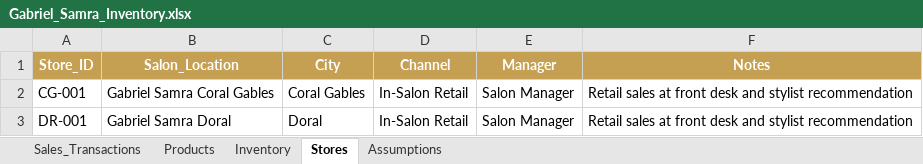
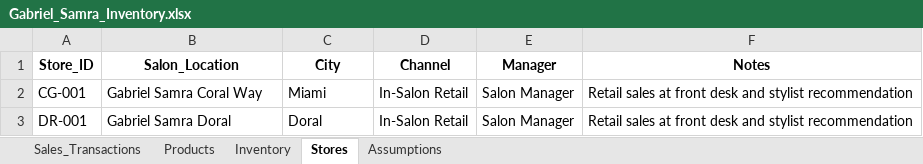
Before and after one commit to nathalieteresa/gabriel-expansion-dashboard, an Excel workbook: Gabriel_Samra_Inventory.xlsx, sheet Stores, drawn as a sheet; values as stored, in another font and other column widths than the file's, no borders; table styles not drawn; the diff names each change by its address in the sheet, - before the commit and + after, or states it on an @@ line.

```diff
--- a/Gabriel_Samra_Inventory.xlsx (sheet Stores)
+++ b/Gabriel_Samra_Inventory.xlsx (sheet Stores)
@@ A1:F1 fill: #C6A052 → none, text colour: #FFFFFF → black @@
-B2 (Salon_Location): Gabriel Samra Coral Gables
+B2 (Salon_Location): Gabriel Samra Coral Way
-C2 (City): Coral Gables
+C2 (City): Miami
```
Also changed, not shown: sheet Sales_Transactions, sheet Inventory, sheet Assumptions, sheet Products, formulas that keep their value.
